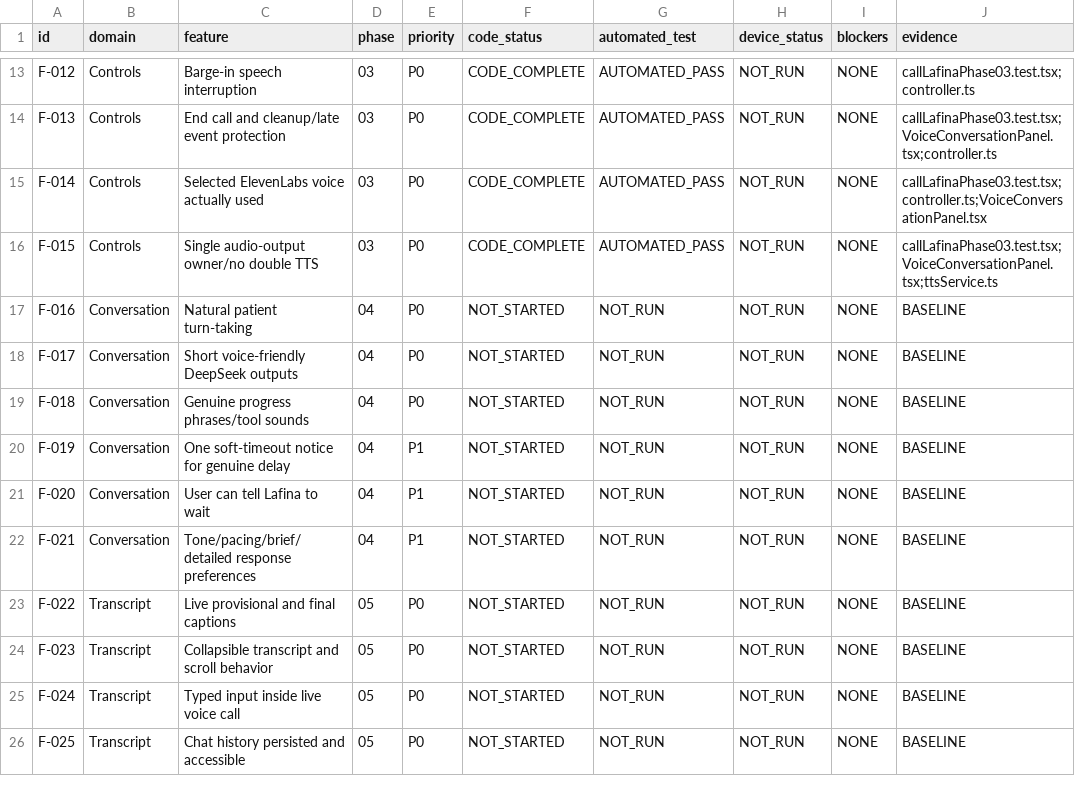
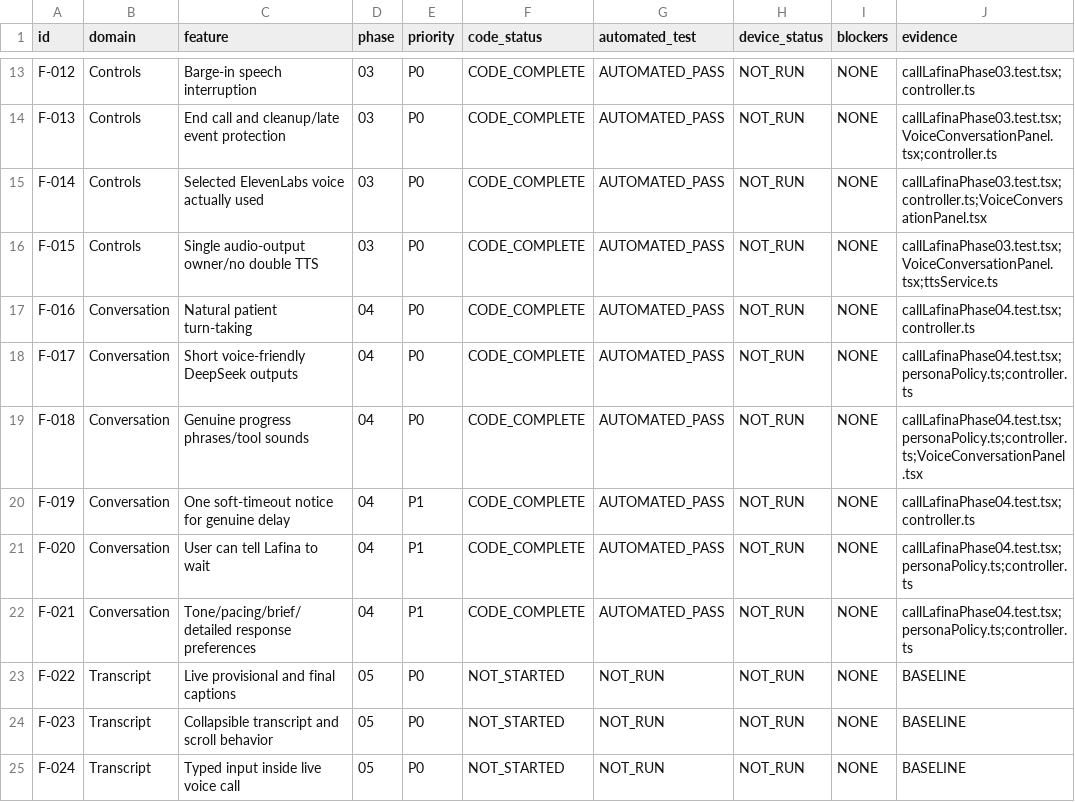
Before and after one commit to LAFINA-AI/LAFINA-CAPSTONE, a CSV file: docs/plans/call-lafina-v2/FEATURE_LEDGER.csv, drawn as a sheet; only a part is shown, gaps mark what is left out; the shorter side is filled out with more unchanged rows.

Commit message:
feat(call-lafina-v2): Phase 04 - human-feeling voice persona, reasoning scrubbing, and patient turn-taking

```diff
--- a/docs/plans/call-lafina-v2/FEATURE_LEDGER.csv
+++ b/docs/plans/call-lafina-v2/FEATURE_LEDGER.csv
@@ -16,8 +16,8 @@
 "F-015","Controls","Single audio-output owner/no double TTS","03","P0","CODE_COMPLETE","AUTOMATED_PASS","NOT_RUN","NONE","callLafinaPhase03.test.tsx;VoiceConversationPanel.tsx;ttsService.ts"
-"F-016","Conversation","Natural patient turn-taking","04","P0","NOT_STARTED","NOT_RUN","NOT_RUN","NONE","BASELINE"
-"F-017","Conversation","Short voice-friendly DeepSeek outputs","04","P0","NOT_STARTED","NOT_RUN","NOT_RUN","NONE","BASELINE"
-"F-018","Conversation","Genuine progress phrases/tool sounds","04","P0","NOT_STARTED","NOT_RUN","NOT_RUN","NONE","BASELINE"
-"F-019","Conversation","One soft-timeout notice for genuine delay","04","P1","NOT_STARTED","NOT_RUN","NOT_RUN","NONE","BASELINE"
-"F-020","Conversation","User can tell Lafina to wait","04","P1","NOT_STARTED","NOT_RUN","NOT_RUN","NONE","BASELINE"
-"F-021","Conversation","Tone/pacing/brief/detailed response preferences","04","P1","NOT_STARTED","NOT_RUN","NOT_RUN","NONE","BASELINE"
+"F-016","Conversation","Natural patient turn-taking","04","P0","CODE_COMPLETE","AUTOMATED_PASS","NOT_RUN","NONE","callLafinaPhase04.test.tsx;controller.ts"
+"F-017","Conversation","Short voice-friendly DeepSeek outputs","04","P0","CODE_COMPLETE","AUTOMATED_PASS","NOT_RUN","NONE","callLafinaPhase04.test.tsx;personaPolicy.ts;controller.ts"
+"F-018","Conversation","Genuine progress phrases/tool sounds","04","P0","CODE_COMPLETE","AUTOMATED_PASS","NOT_RUN","NONE","callLafinaPhase04.test.tsx;personaPolicy.ts;controller.ts;VoiceConversationPanel.tsx"
+"F-019","Conversation","One soft-timeout notice for genuine delay","04","P1","CODE_COMPLETE","AUTOMATED_PASS","NOT_RUN","NONE","callLafinaPhase04.test.tsx;controller.ts"
+"F-020","Conversation","User can tell Lafina to wait","04","P1","CODE_COMPLETE","AUTOMATED_PASS","NOT_RUN","NONE","callLafinaPhase04.test.tsx;personaPolicy.ts;controller.ts"
+"F-021","Conversation","Tone/pacing/brief/detailed response preferences","04","P1","CODE_COMPLETE","AUTOMATED_PASS","NOT_RUN","NONE","callLafinaPhase04.test.tsx;personaPolicy.ts;controller.ts"
 "F-022","Transcript","Live provisional and final captions","05","P0","NOT_STARTED","NOT_RUN","NOT_RUN","NONE","BASELINE"
```
Also changed, not shown: 11 other files.
